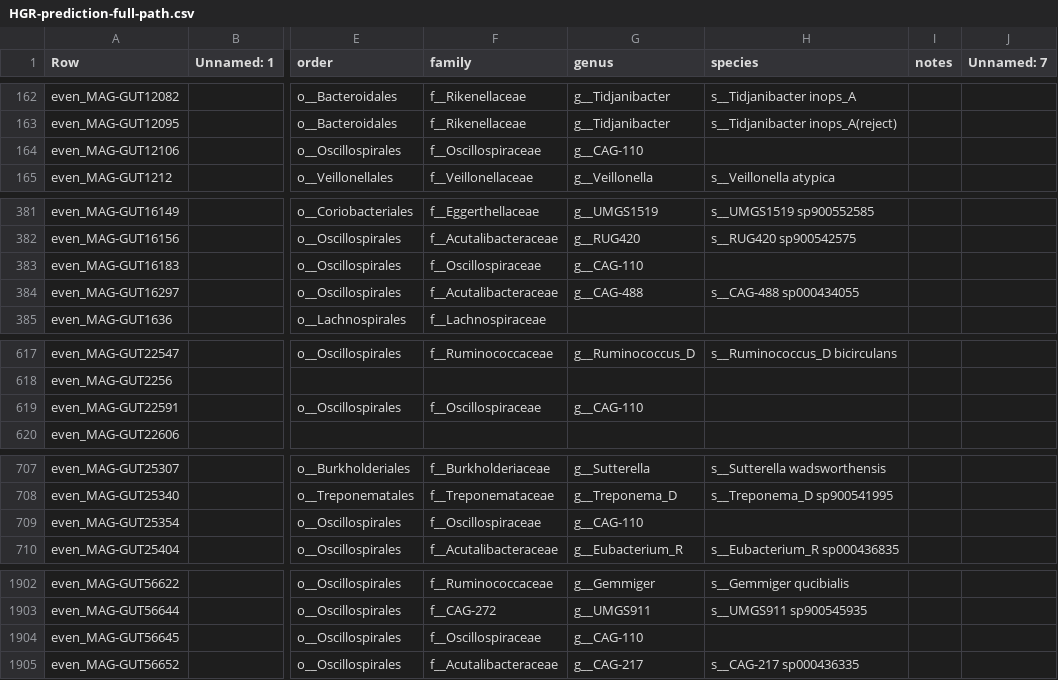
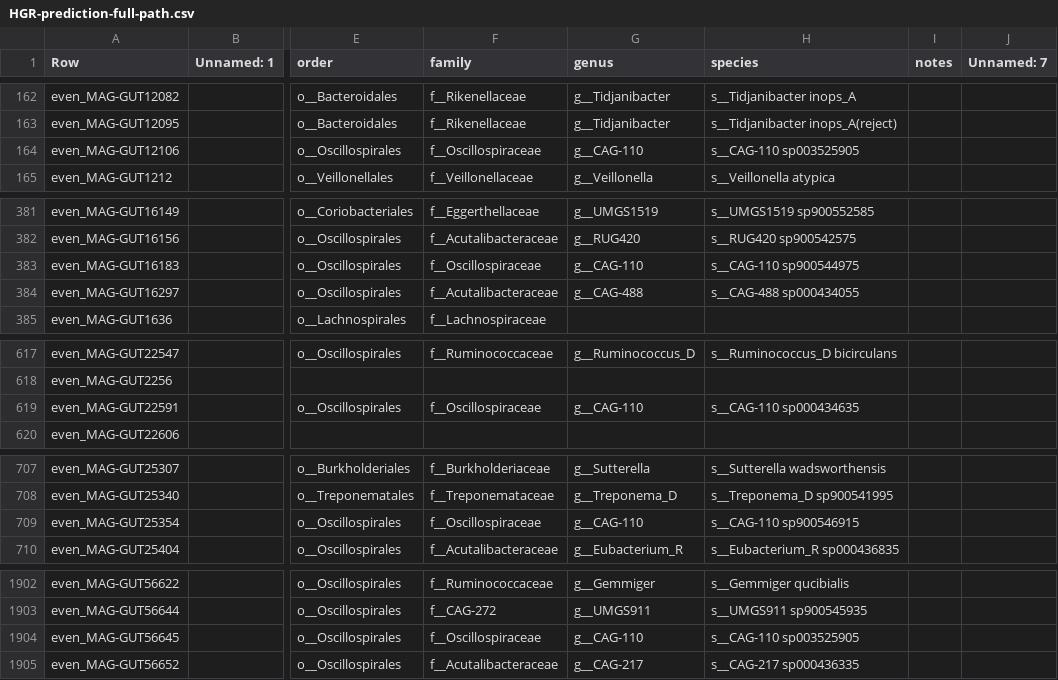
Before and after one commit to wxli0/MT-MAG, a CSV file: outputs-HGR-r202/HGR-prediction-full-path.csv, drawn as a sheet; only a part is shown, gaps mark what is left out; the diff covers the shown part only; the diff names each change by its address in the sheet, - before the commit and + after, or states it on an @@ line.

Commit message:
updated outputs

```diff
--- a/outputs-HGR-r202/HGR-prediction-full-path.csv
+++ b/outputs-HGR-r202/HGR-prediction-full-path.csv
-H164 (species): (empty)
+H164 (species): s__CAG-110 sp003525905
-H383 (species): (empty)
+H383 (species): s__CAG-110 sp900544975
-H619 (species): (empty)
+H619 (species): s__CAG-110 sp000434635
-H709 (species): (empty)
+H709 (species): s__CAG-110 sp900546915
-H1904 (species): (empty)
+H1904 (species): s__CAG-110 sp003525905
```
Also changed, not shown: 6 edited cells elsewhere in this file, 3 other files.
